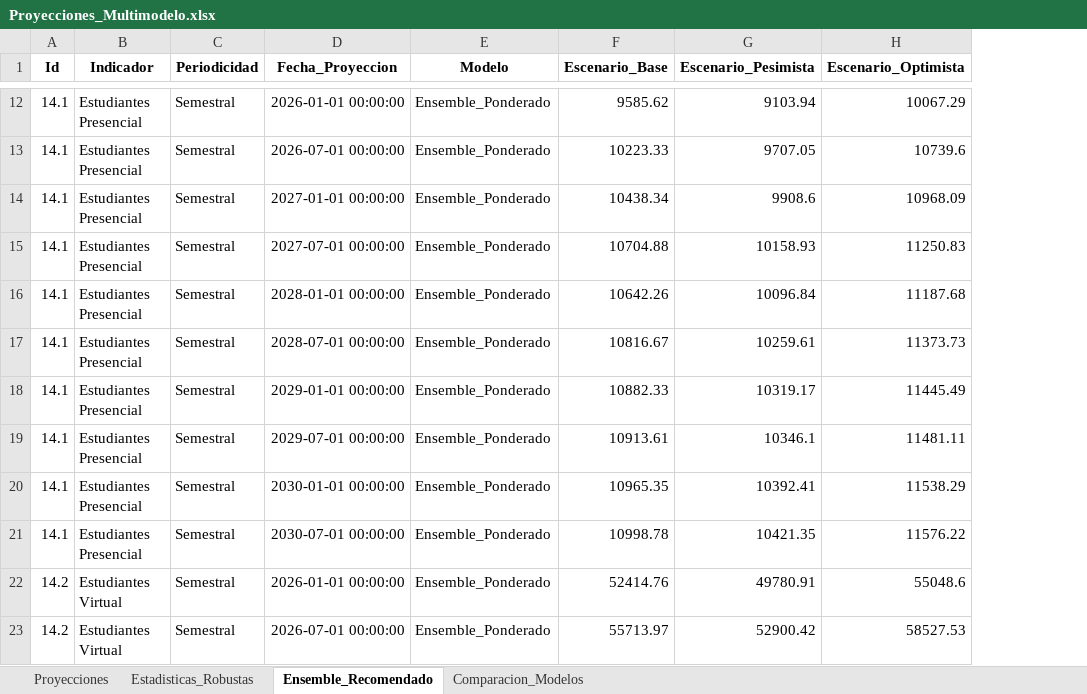
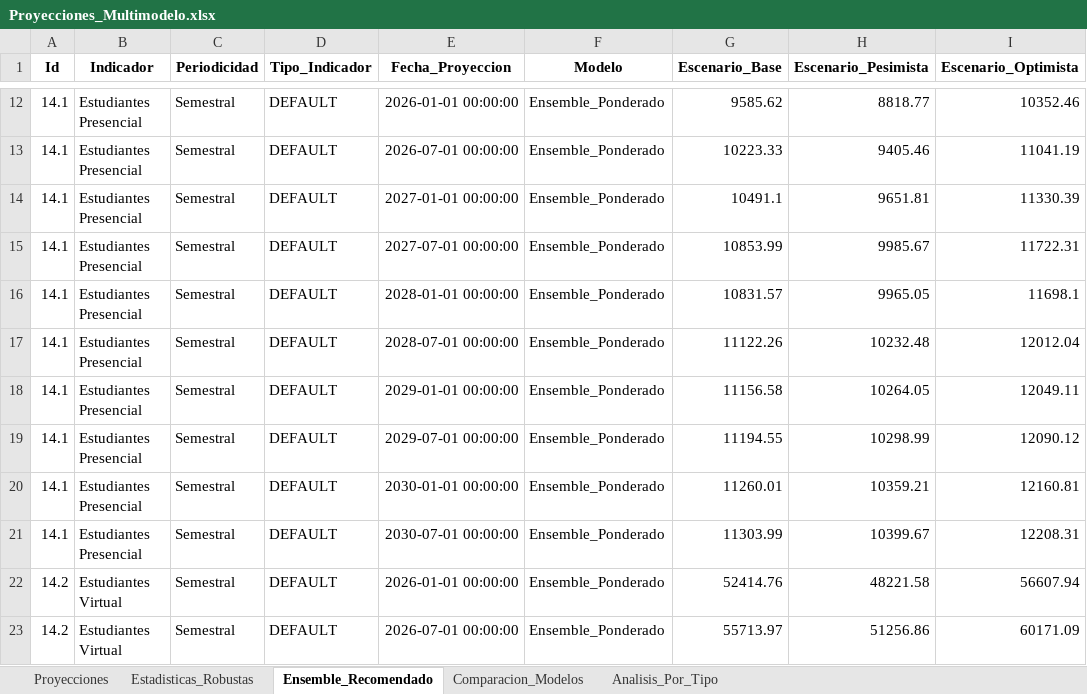
Before and after one commit to Ximena5745/Modelo_Prospectivo, an Excel workbook: Data/Proyecciones_Multimodelo.xlsx, sheet Ensemble_Recomendado, drawn as a sheet; only a part is shown, gaps mark what is left out; values as stored, in another font and other column widths than the file's, no borders; addresses are those after the commit; the diff covers the shown part only; the diff names each change by its address in the sheet, - before the commit and + after, or states it on an @@ line.

```diff
--- a/Data/Proyecciones_Multimodelo.xlsx (sheet Ensemble_Recomendado)
+++ b/Data/Proyecciones_Multimodelo.xlsx (sheet Ensemble_Recomendado)
+sheet tab: Analisis_Por_Tipo
+column D (Tipo_Indicador), rows 12-23: all DEFAULT
-H12 (Escenario_Pesimista): 9103.94
+H12 (Escenario_Pesimista): 8818.77
-I12 (Escenario_Optimista): 10067.29
+I12 (Escenario_Optimista): 10352.46
-H13 (Escenario_Pesimista): 9707.05
+H13 (Escenario_Pesimista): 9405.46
-I13 (Escenario_Optimista): 10739.6
+I13 (Escenario_Optimista): 11041.19
-G14 (Escenario_Base): 10438.34
+G14 (Escenario_Base): 10491.1
-H14 (Escenario_Pesimista): 9908.6
+H14 (Escenario_Pesimista): 9651.81
-I14 (Escenario_Optimista): 10968.09
+I14 (Escenario_Optimista): 11330.39
-G15 (Escenario_Base): 10704.88
+G15 (Escenario_Base): 10853.99
-H15 (Escenario_Pesimista): 10158.93
+H15 (Escenario_Pesimista): 9985.67
-I15 (Escenario_Optimista): 11250.83
+I15 (Escenario_Optimista): 11722.31
-G16 (Escenario_Base): 10642.26
+G16 (Escenario_Base): 10831.57
-H16 (Escenario_Pesimista): 10096.84
+H16 (Escenario_Pesimista): 9965.05
-I16 (Escenario_Optimista): 11187.68
+I16 (Escenario_Optimista): 11698.1
-G17 (Escenario_Base): 10816.67
+G17 (Escenario_Base): 11122.26
-H17 (Escenario_Pesimista): 10259.61
+H17 (Escenario_Pesimista): 10232.48
-I17 (Escenario_Optimista): 11373.73
+I17 (Escenario_Optimista): 12012.04
-G18 (Escenario_Base): 10882.33
+G18 (Escenario_Base): 11156.58
-H18 (Escenario_Pesimista): 10319.17
+H18 (Escenario_Pesimista): 10264.05
-I18 (Escenario_Optimista): 11445.49
+I18 (Escenario_Optimista): 12049.11
-G19 (Escenario_Base): 10913.61
+G19 (Escenario_Base): 11194.55
-H19 (Escenario_Pesimista): 10346.1
+H19 (Escenario_Pesimista): 10298.99
-I19 (Escenario_Optimista): 11481.11
+I19 (Escenario_Optimista): 12090.12
-G20 (Escenario_Base): 10965.35
+G20 (Escenario_Base): 11260.01
-H20 (Escenario_Pesimista): 10392.41
+H20 (Escenario_Pesimista): 10359.21
-I20 (Escenario_Optimista): 11538.29
+I20 (Escenario_Optimista): 12160.81
-G21 (Escenario_Base): 10998.78
+G21 (Escenario_Base): 11303.99
-H21 (Escenario_Pesimista): 10421.35
+H21 (Escenario_Pesimista): 10399.67
-I21 (Escenario_Optimista): 11576.22
+I21 (Escenario_Optimista): 12208.31
-H22 (Escenario_Pesimista): 49780.91
+H22 (Escenario_Pesimista): 48221.58
-I22 (Escenario_Optimista): 55048.6
+I22 (Escenario_Optimista): 56607.94
-H23 (Escenario_Pesimista): 52900.42
+H23 (Escenario_Pesimista): 51256.86
-I23 (Escenario_Optimista): 58527.53
+I23 (Escenario_Optimista): 60171.09
```
Also changed, not shown: 1013 edited cells elsewhere in this sheet, sheet Proyecciones, sheet Comparacion_Modelos, sheet Estadisticas_Robustas.
